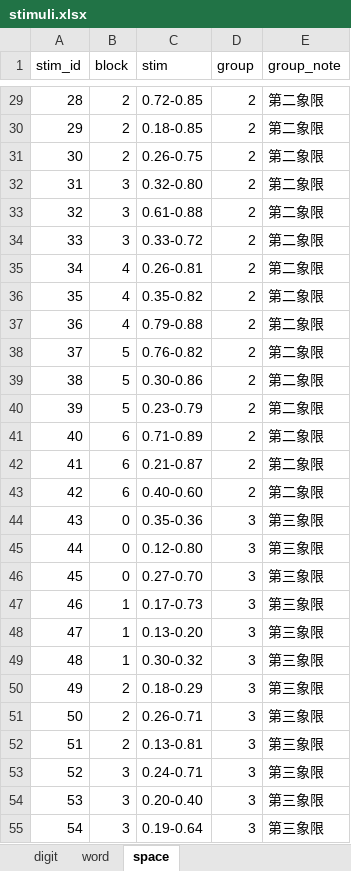
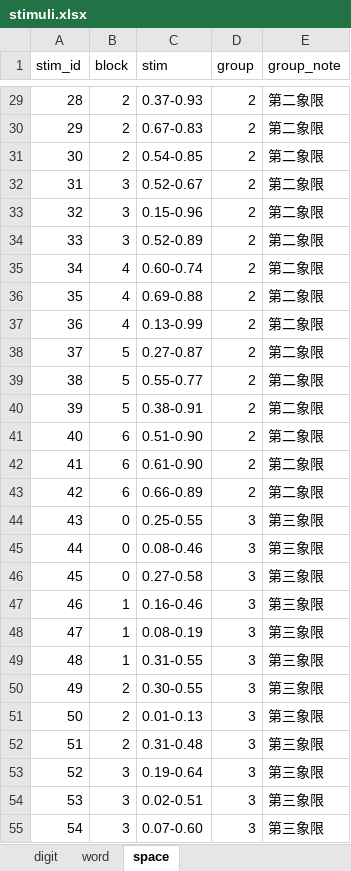
Before and after one commit to psychelzh/two-back-tests, an Excel workbook: config/stimuli.xlsx, sheet space, drawn as a sheet; only a part is shown, gaps mark what is left out; values as stored, in another font and other column widths than the file's, no borders; table styles not drawn; the diff covers the shown part only; the diff names each change by its address in the sheet, - before the commit and + after, or states it on an @@ line.

```diff
--- a/config/stimuli.xlsx (sheet space)
+++ b/config/stimuli.xlsx (sheet space)
-C29 (stim): 0.72-0.85
+C29 (stim): 0.37-0.93
-C30 (stim): 0.18-0.85
+C30 (stim): 0.67-0.83
-C31 (stim): 0.26-0.75
+C31 (stim): 0.54-0.85
-C32 (stim): 0.32-0.80
+C32 (stim): 0.52-0.67
-C33 (stim): 0.61-0.88
+C33 (stim): 0.15-0.96
-C34 (stim): 0.33-0.72
+C34 (stim): 0.52-0.89
-C35 (stim): 0.26-0.81
+C35 (stim): 0.60-0.74
-C36 (stim): 0.35-0.82
+C36 (stim): 0.69-0.88
-C37 (stim): 0.79-0.88
+C37 (stim): 0.13-0.99
-C38 (stim): 0.76-0.82
+C38 (stim): 0.27-0.87
-C39 (stim): 0.30-0.86
+C39 (stim): 0.55-0.77
-C40 (stim): 0.23-0.79
+C40 (stim): 0.38-0.91
-C41 (stim): 0.71-0.89
+C41 (stim): 0.51-0.90
-C42 (stim): 0.21-0.87
+C42 (stim): 0.61-0.90
-C43 (stim): 0.40-0.60
+C43 (stim): 0.66-0.89
-C44 (stim): 0.35-0.36
+C44 (stim): 0.25-0.55
-C45 (stim): 0.12-0.80
+C45 (stim): 0.08-0.46
-C46 (stim): 0.27-0.70
+C46 (stim): 0.27-0.58
-C47 (stim): 0.17-0.73
+C47 (stim): 0.16-0.46
-C48 (stim): 0.13-0.20
+C48 (stim): 0.08-0.19
-C49 (stim): 0.30-0.32
+C49 (stim): 0.31-0.55
-C50 (stim): 0.18-0.29
+C50 (stim): 0.30-0.55
-C51 (stim): 0.26-0.71
+C51 (stim): 0.01-0.13
-C52 (stim): 0.13-0.81
+C52 (stim): 0.31-0.48
-C53 (stim): 0.24-0.71
+C53 (stim): 0.19-0.64
-C54 (stim): 0.20-0.40
+C54 (stim): 0.02-0.51
-C55 (stim): 0.19-0.64
+C55 (stim): 0.07-0.60
```
Also changed, not shown: 57 edited cells elsewhere in this sheet, 1 other file.
